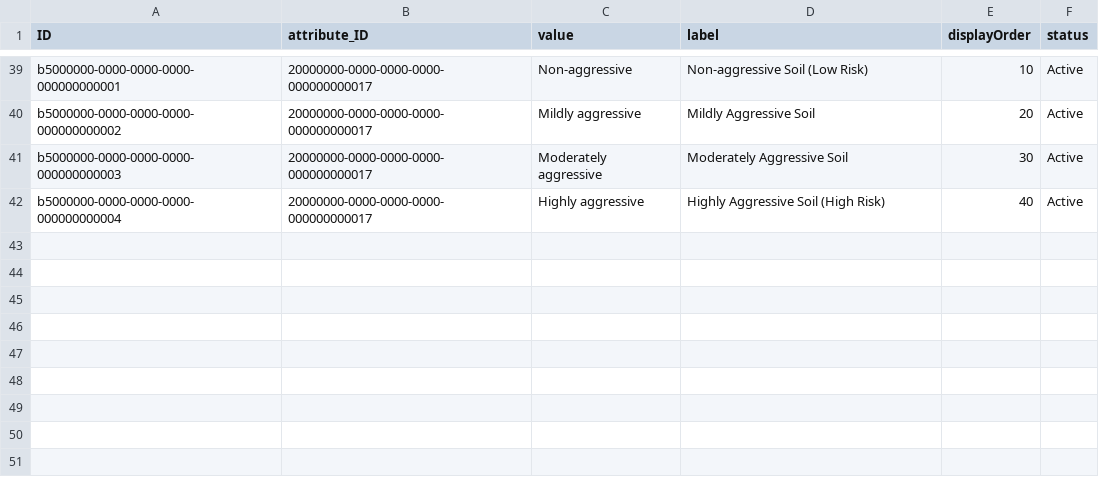
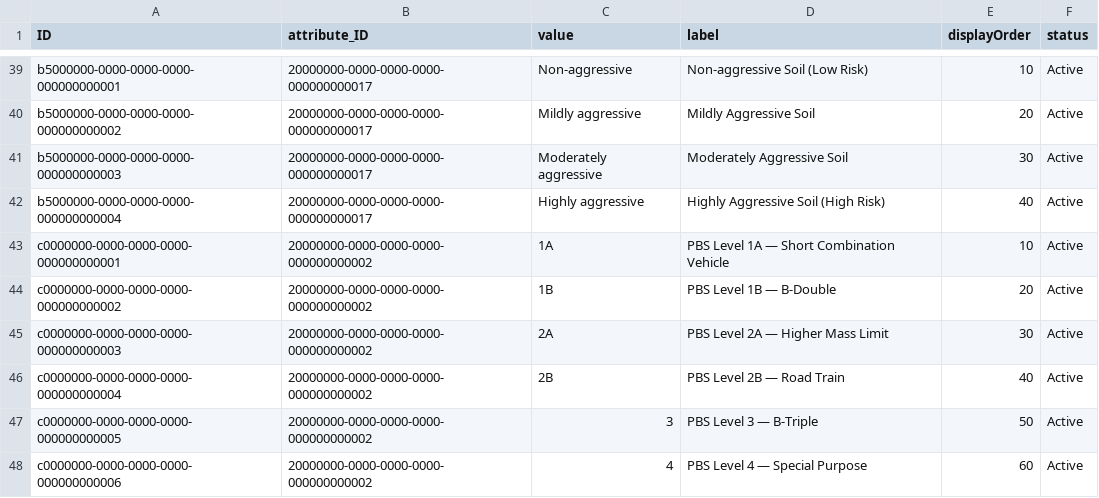
Before and after one commit to virinchy48/BridgeManagement, a CSV file: db/data/bridge.management-AttributeAllowedValues.csv, drawn as a sheet; only a part is shown, gaps mark what is left out.

```diff
--- a/db/data/bridge.management-AttributeAllowedValues.csv
+++ b/db/data/bridge.management-AttributeAllowedValues.csv
@@ -42 +42,7 @@ b5000000-0000-0000-0000-000000000003,20000000-0000-0000-0000-000000000017,Modera
 b5000000-0000-0000-0000-000000000004,20000000-0000-0000-0000-000000000017,Highly aggressive,Highly Aggressive Soil (High Risk),40,Active
+c0000000-0000-0000-0000-000000000001,20000000-0000-0000-0000-000000000002,1A,PBS Level 1A — Short Combination Vehicle,10,Active
+c0000000-0000-0000-0000-000000000002,20000000-0000-0000-0000-000000000002,1B,PBS Level 1B — B-Double,20,Active
+c0000000-0000-0000-0000-000000000003,20000000-0000-0000-0000-000000000002,2A,PBS Level 2A — Higher Mass Limit,30,Active
+c0000000-0000-0000-0000-000000000004,20000000-0000-0000-0000-000000000002,2B,PBS Level 2B — Road Train,40,Active
+c0000000-0000-0000-0000-000000000005,20000000-0000-0000-0000-000000000002,3,PBS Level 3 — B-Triple,50,Active
+c0000000-0000-0000-0000-000000000006,20000000-0000-0000-0000-000000000002,4,PBS Level 4 — Special Purpose,60,Active
```
Also changed, not shown: db/data/bridge.management-BridgeInspections.csv, 37 other files.
